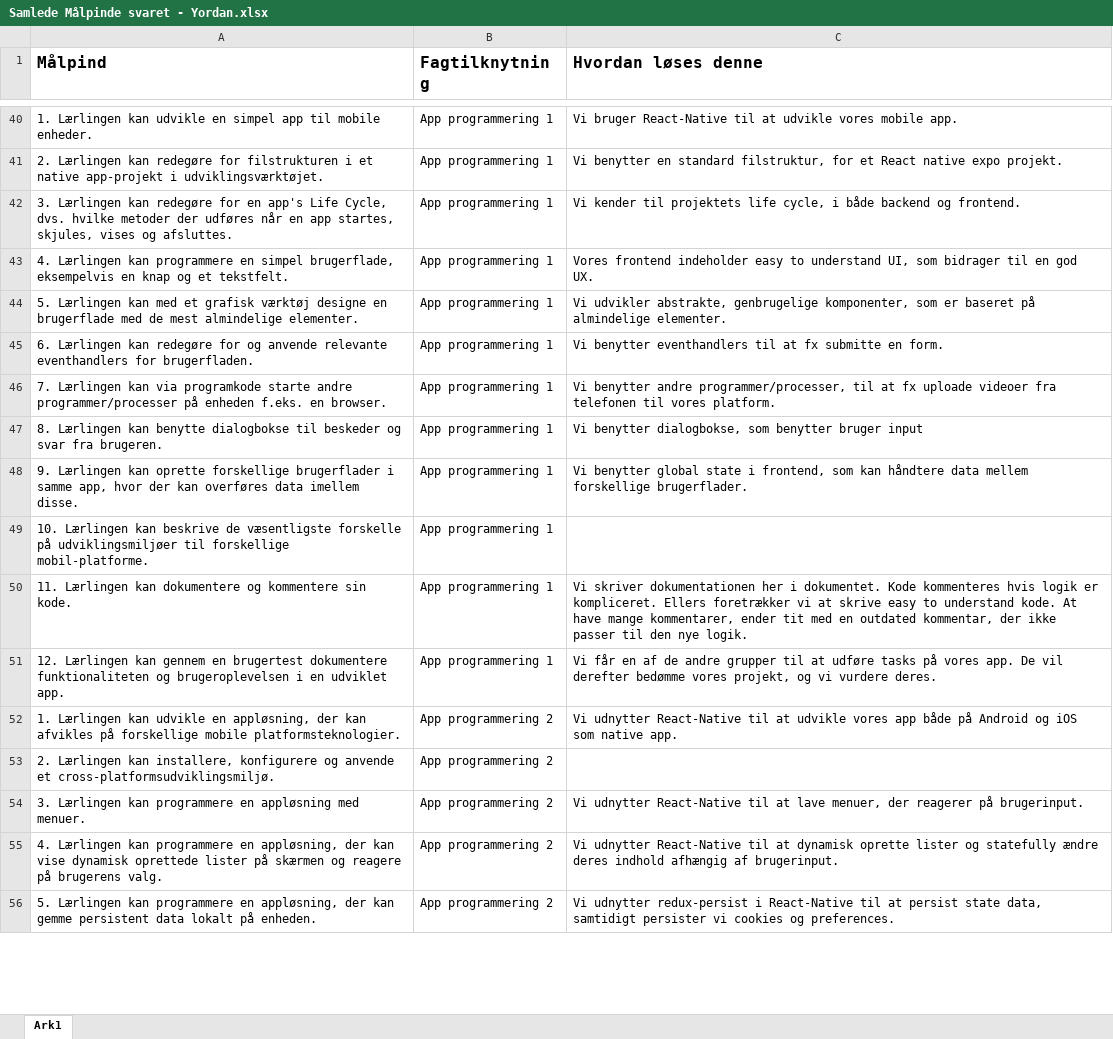
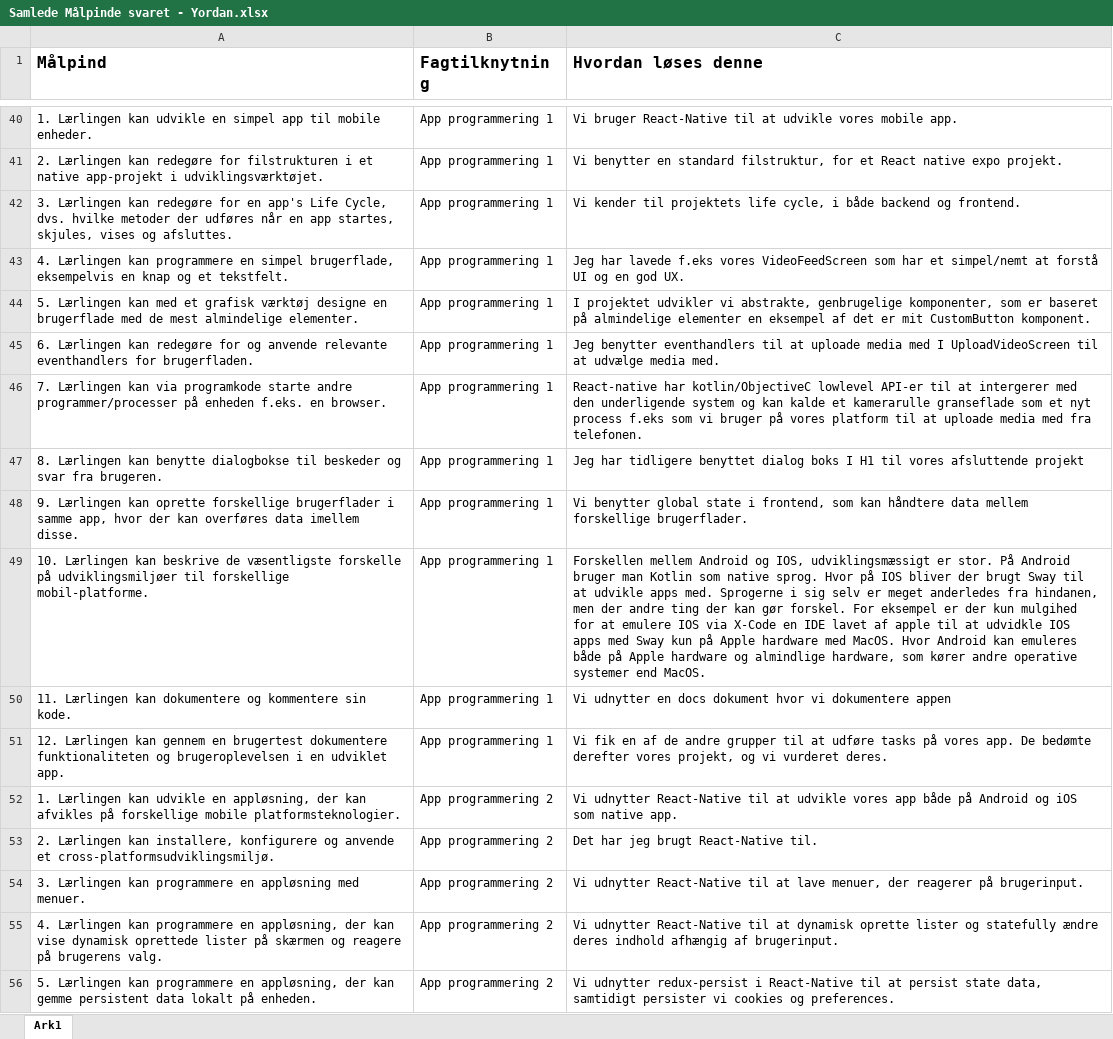
Before and after one commit to MagnusHLund/H3_The_ReelTok, an Excel workbook: reeltok.documentation/Målpinde/Samlede Målpinde svaret - Yordan.xlsx, sheet Ark1, drawn as a sheet; only a part is shown, gaps mark what is left out; values as stored, in another font and other column widths than the file's, no borders; charts and pictures not drawn; the diff covers the shown part only; the diff names each change by its address in the sheet, - before the commit and + after, or states it on an @@ line.

```diff
--- a/reeltok.documentation/Målpinde/Samlede Målpinde svaret - Yordan.xlsx (sheet Ark1)
+++ b/reeltok.documentation/Målpinde/Samlede Målpinde svaret - Yordan.xlsx (sheet Ark1)
-C43 (Hvordan løses denne): Vores frontend indeholder easy to understand UI, som bidrager til en god…
+C43 (Hvordan løses denne): Jeg har lavede f.eks vores VideoFeedScreen som har et simpel/nemt at forstå UI og en god…
-C44 (Hvordan løses denne): Vi udvikler abstrakte, genbrugelige komponenter, som er baseret på almindelige elementer.
+C44 (Hvordan løses denne): I projektet udvikler vi abstrakte, genbrugelige komponenter, som er baseret på almindelige elementer en eksempel af det er mit CustomButton komponent.
-C45 (Hvordan løses denne): Vi benytter eventhandlers til at fx submitte en form.
+C45 (Hvordan løses denne): Jeg benytter eventhandlers til at uploade media med I UploadVideoScreen til at udvælge media med.
-C46 (Hvordan løses denne): Vi benytter andre programmer/processer, til at fx uploade videoer fra telefonen til vores platform.
+C46 (Hvordan løses denne): React-native har kotlin/ObjectiveC lowlevel API-er til at intergerer med den underligende system og kan kalde et kamerarulle granseflade som et nyt process f.eks som vi bruger på vores platform til at uploade media med fra telefonen.
-C47 (Hvordan løses denne): Vi benytter dialogbokse, som benytter bruger input
+C47 (Hvordan løses denne): Jeg har tidligere benyttet dialog boks I H1 til vores afsluttende projekt
-C49 (Hvordan løses denne): (empty)
+C49 (Hvordan løses denne): Forskellen mellem Android og IOS, udviklingsmæssigt er stor. På Android bruger man Kotlin som native sprog. Hvor på IOS bliver der brugt Sway til at udvikle apps med. Sprogerne i sig selv er meget anderledes fra hindanen, men der andre ting der kan gør forskel. For eksempel er der kun mulgihed for at emulere IOS via X-Code en IDE lavet af apple til at udvidkle IOS apps med Sway kun på Apple hardware med MacOS. Hvor Android kan emuleres både på Apple hardware og almindlige hardware, som kører andre operative systemer end MacOS.
-C50 (Hvordan løses denne): Vi skriver dokumentationen her i dokumentet. Kode kommenteres hvis logik er kompliceret. Ellers foretrækker vi at skrive easy to understand kode. At have mange kommentarer, ender tit med en outdated kommentar, der ikke passer til den nye logik.
+C50 (Hvordan løses denne): Vi udnytter en docs dokument hvor vi dokumentere appen
-C51 (Hvordan løses denne): Vi får en af de andre grupper til at udføre tasks på vores app. De vil derefter bedømme vores projekt, og vi vurdere deres.
+C51 (Hvordan løses denne): Vi fik en af de andre grupper til at udføre tasks på vores app. De bedømte derefter vores projekt, og vi vurderet deres.
-C53 (Hvordan løses denne): (empty)
+C53 (Hvordan løses denne): Det har jeg brugt React-Native til.
```
Also changed, not shown: 48 edited cells elsewhere in this sheet, charts or pictures.
